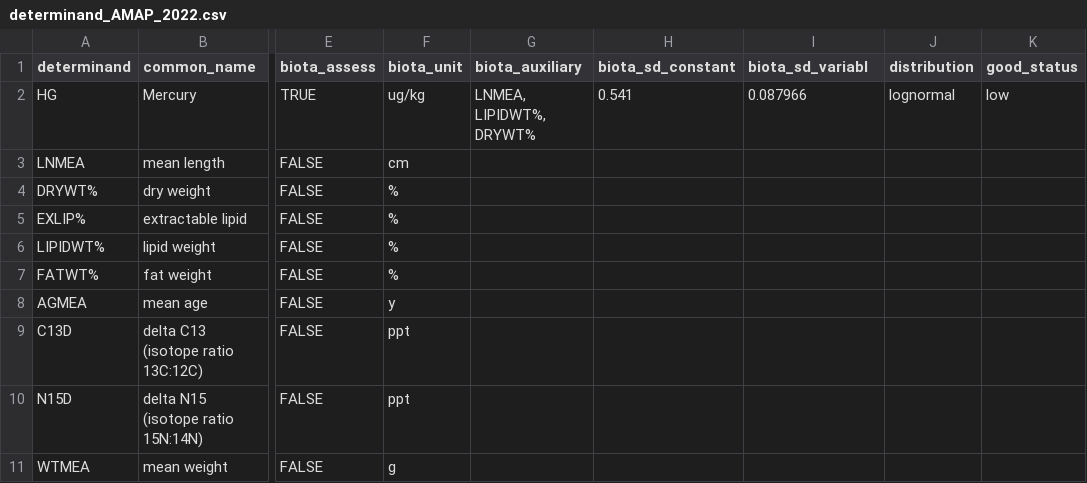
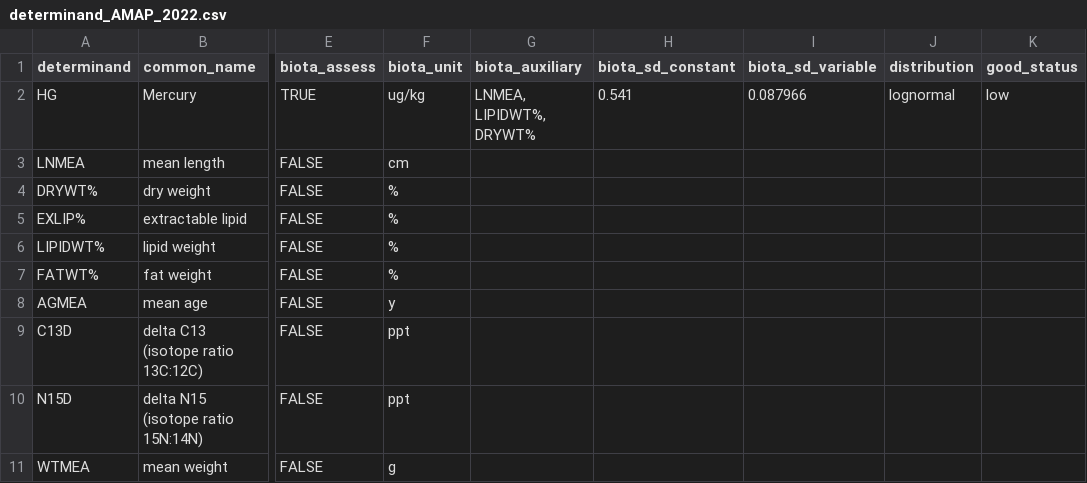
Before and after one commit to osparcomm/HARSAT, a CSV file: information/determinand_AMAP_2022.csv, drawn as a sheet; only a part is shown, gaps mark what is left out; the diff names each change by its address in the sheet, - before the commit and + after, or states it on an @@ line.

Commit message:
- all reference tables apart from threshold values not imported in ctsm_read_info and stored in info structure - can override default values using info_files argument - tested (up to start of assessment) on all six data sets

```diff
--- a/information/determinand_AMAP_2022.csv
+++ b/information/determinand_AMAP_2022.csv
-I1: biota_sd_variabl
+I1: biota_sd_variable
```
Also changed, not shown: 15 other files.
